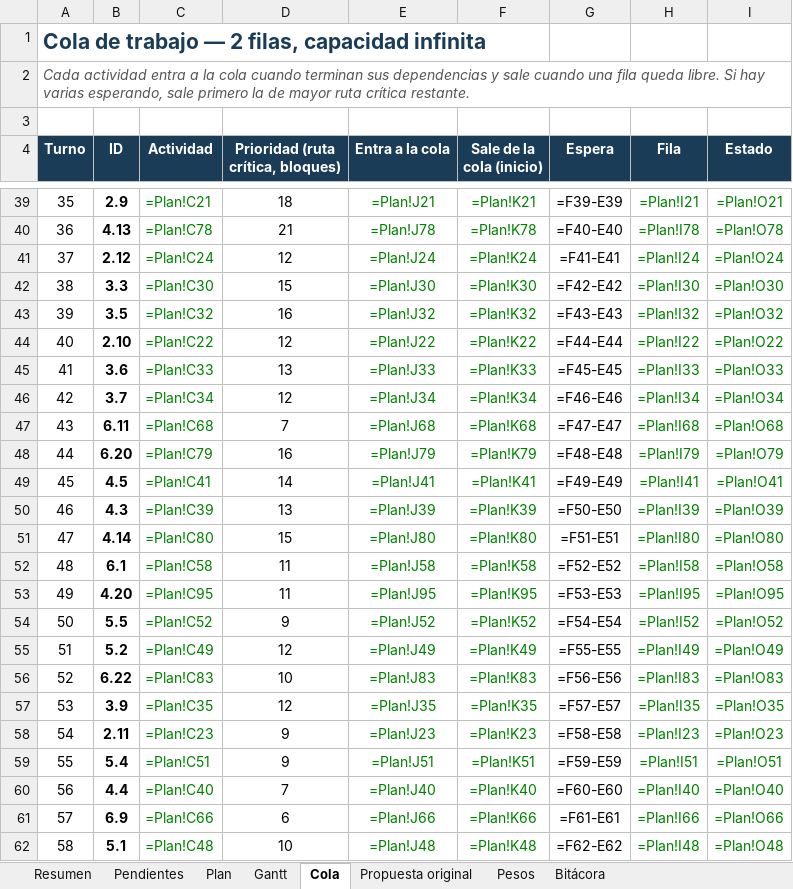
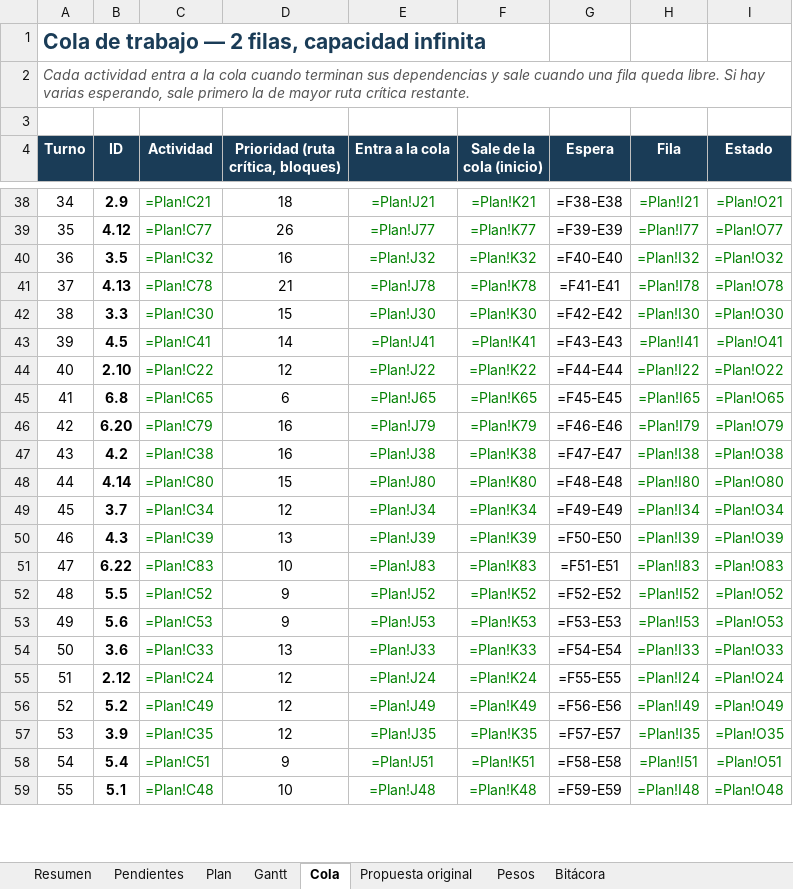
Before and after one commit to GreenAllianceCoo/PagGreenAlliance, an Excel workbook: docs/avances/Avances_Green_Alliance.xlsx, sheet Cola, drawn as a sheet; only a part is shown, gaps mark what is left out; values as stored, in another font and other column widths than the file's, no borders; formulas without a stored value are shown as written; conditional formats not drawn; removed rows and columns are numbered as before the commit, all else as after; the diff covers the shown part only; the diff names each change by its address in the sheet, - before the commit and + after, or states it on an @@ line.

```diff
--- a/docs/avances/Avances_Green_Alliance.xlsx (sheet Cola)
+++ b/docs/avances/Avances_Green_Alliance.xlsx (sheet Cola)
@@ column A (Turno) renumbered between rows 16 and 122 @@
-G38 (Espera): =F39-E39
+G38 (Espera): =F38-E38
+row 39: 35 | 4.12 | =Plan!C77 | 26 | =Plan!J77 | =Plan!K77 | =F39-E39 | =Plan!I77 | =Plan!O77
+row 40: 36 | 3.5 | =Plan!C32 | 16 | =Plan!J32 | =Plan!K32 | =F40-E40 | =Plan!I32 | =Plan!O32
-G41 (Espera): =F40-E40
+G41 (Espera): =F41-E41
-row 41: 37 | 2.12 | =Plan!C24 | 12 | =Plan!J24 | =Plan!K24 | =F41-E41 | =Plan!I24 | =Plan!O24
-row 43: 39 | 3.5 | =Plan!C32 | 16 | =Plan!J32 | =Plan!K32 | =F43-E43 | =Plan!I32 | =Plan!O32
+row 43: 39 | 4.5 | =Plan!C41 | 14 | =Plan!J41 | =Plan!K41 | =F43-E43 | =Plan!I41 | =Plan!O41
-row 45: 41 | 3.6 | =Plan!C33 | 13 | =Plan!J33 | =Plan!K33 | =F45-E45 | =Plan!I33 | =Plan!O33
-row 46: 42 | 3.7 | =Plan!C34 | 12 | =Plan!J34 | =Plan!K34 | =F46-E46 | =Plan!I34 | =Plan!O34
-row 47: 43 | 6.11 | =Plan!C68 | 7 | =Plan!J68 | =Plan!K68 | =F47-E47 | =Plan!I68 | =Plan!O68
+row 45: 41 | 6.8 | =Plan!C65 | 6 | =Plan!J65 | =Plan!K65 | =F45-E45 | =Plan!I65 | =Plan!O65
-G46 (Espera): =F48-E48
+G46 (Espera): =F46-E46
-row 49: 45 | 4.5 | =Plan!C41 | 14 | =Plan!J41 | =Plan!K41 | =F49-E49 | =Plan!I41 | =Plan!O41
+row 47: 43 | 4.2 | =Plan!C38 | 16 | =Plan!J38 | =Plan!K38 | =F47-E47 | =Plan!I38 | =Plan!O38
+row 48: 44 | 4.14 | =Plan!C80 | 15 | =Plan!J80 | =Plan!K80 | =F48-E48 | =Plan!I80 | =Plan!O80
+row 49: 45 | 3.7 | =Plan!C34 | 12 | =Plan!J34 | =Plan!K34 | =F49-E49 | =Plan!I34 | =Plan!O34
-row 51: 47 | 4.14 | =Plan!C80 | 15 | =Plan!J80 | =Plan!K80 | =F51-E51 | =Plan!I80 | =Plan!O80
-row 52: 48 | 6.1 | =Plan!C58 | 11 | =Plan!J58 | =Plan!K58 | =F52-E52 | =Plan!I58 | =Plan!O58
-row 53: 49 | 4.20 | =Plan!C95 | 11 | =Plan!J95 | =Plan!K95 | =F53-E53 | =Plan!I95 | =Plan!O95
+row 51: 47 | 6.22 | =Plan!C83 | 10 | =Plan!J83 | =Plan!K83 | =F51-E51 | =Plan!I83 | =Plan!O83
-G52 (Espera): =F54-E54
+G52 (Espera): =F52-E52
+row 53: 49 | 5.6 | =Plan!C53 | 9 | =Plan!J53 | =Plan!K53 | =F53-E53 | =Plan!I53 | =Plan!O53
+row 54: 50 | 3.6 | =Plan!C33 | 13 | =Plan!J33 | =Plan!K33 | =F54-E54 | =Plan!I33 | =Plan!O33
+row 55: 51 | 2.12 | =Plan!C24 | 12 | =Plan!J24 | =Plan!K24 | =F55-E55 | =Plan!I24 | =Plan!O24
-G56 (Espera): =F55-E55
+G56 (Espera): =F56-E56
-row 56: 52 | 6.22 | =Plan!C83 | 10 | =Plan!J83 | =Plan!K83 | =F56-E56 | =Plan!I83 | =Plan!O83
-row 58: 54 | 2.11 | =Plan!C23 | 9 | =Plan!J23 | =Plan!K23 | =F58-E58 | =Plan!I23 | =Plan!O23
-G58 (Espera): =F59-E59
+G58 (Espera): =F58-E58
-row 60: 56 | 4.4 | =Plan!C40 | 7 | =Plan!J40 | =Plan!K40 | =F60-E60 | =Plan!I40 | =Plan!O40
-row 61: 57 | 6.9 | =Plan!C66 | 6 | =Plan!J66 | =Plan!K66 | =F61-E61 | =Plan!I66 | =Plan!O66
-G59 (Espera): =F62-E62
+G59 (Espera): =F59-E59
```
Also changed, not shown: 53 added rows, 43 removed rows and 76 edited cells elsewhere in this sheet, sheet Gantt, sheet Plan, sheet Pendientes, sheet Resumen, sheet Bitácora, sheet Pesos, 52 other files.
